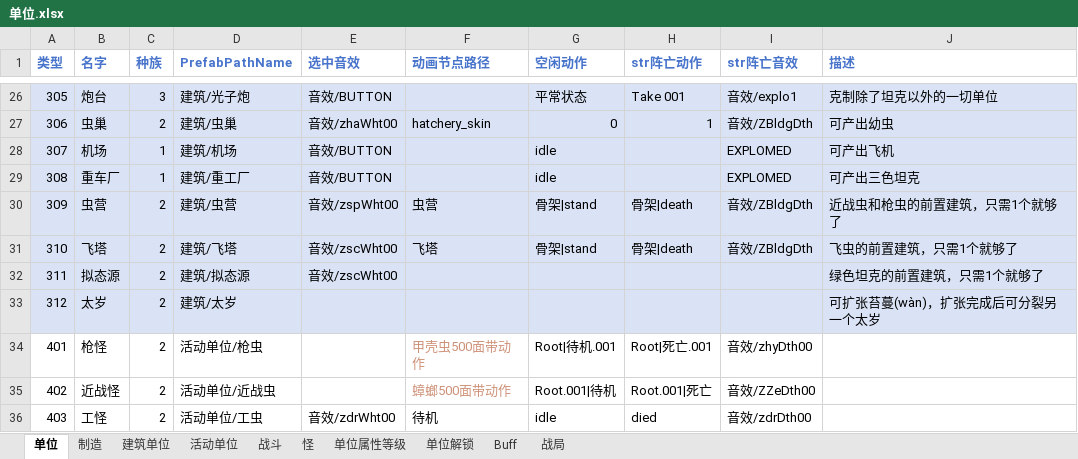
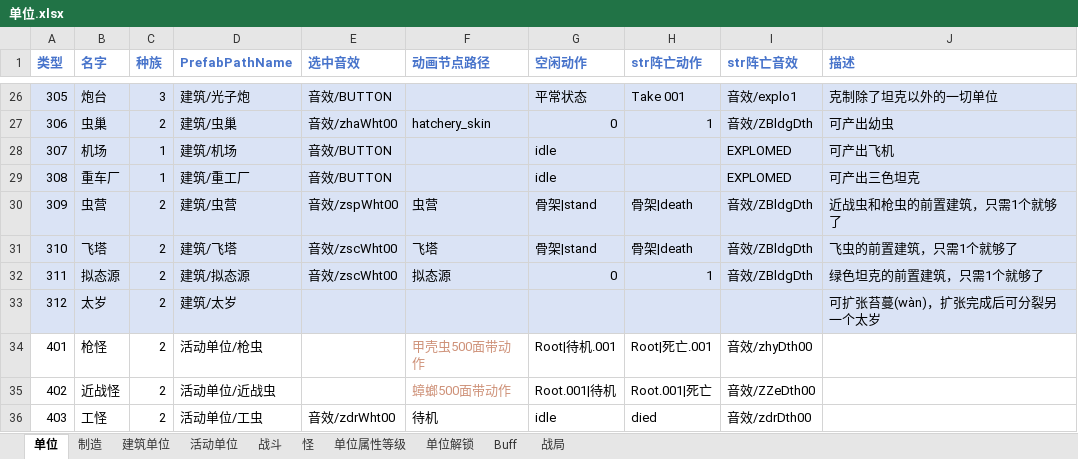
Before and after one commit to 544898458/Iocp20Coroutine, an Excel workbook: Iocp20Coroutine/表/单位.xlsx, sheet 单位, drawn as a sheet; only a part is shown, gaps mark what is left out; values as stored, in another font and other column widths than the file's, no borders; the diff names each change by its address in the sheet, - before the commit and + after, or states it on an @@ line.

```diff
--- a/Iocp20Coroutine/表/单位.xlsx (sheet 单位)
+++ b/Iocp20Coroutine/表/单位.xlsx (sheet 单位)
-F32 (动画节点路径): (empty)
+F32 (动画节点路径): 拟态源
-G32 (空闲动作): (empty)
+G32 (空闲动作): 0
-H32 (str阵亡动作): (empty)
+H32 (str阵亡动作): 1
-I32 (str阵亡音效): (empty)
+I32 (str阵亡音效): 音效/ZBldgDth
```
Also changed, not shown: 1 other file.
